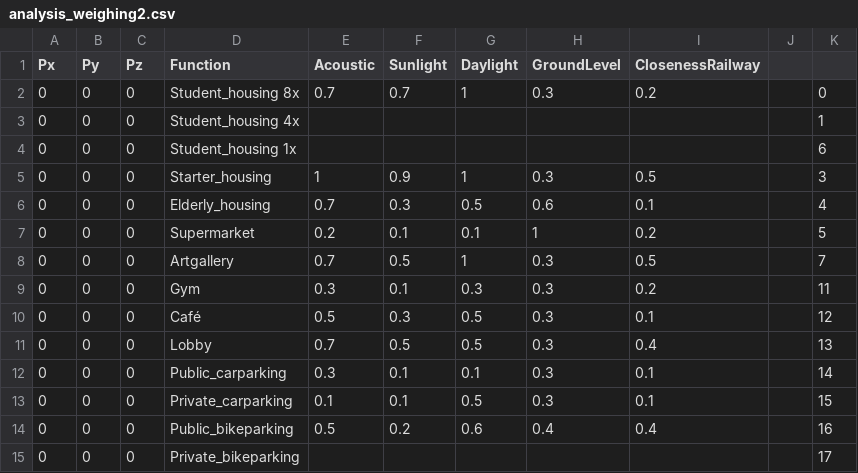
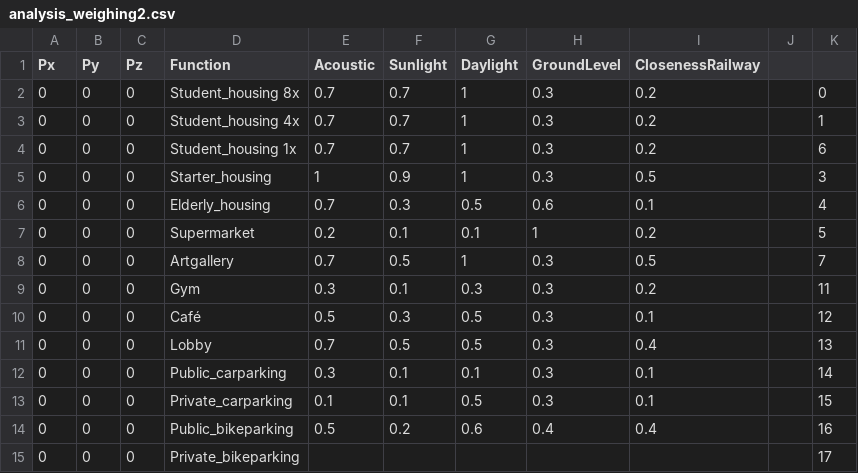
Before and after one commit to Borito185/Spatial-Computing, a CSV file: Oasis_Houdini/Oasis_Houdini/CSV/analysis_weighing2.csv, drawn as a sheet.

```diff
--- a/Oasis_Houdini/Oasis_Houdini/CSV/analysis_weighing2.csv
+++ b/Oasis_Houdini/Oasis_Houdini/CSV/analysis_weighing2.csv
@@ -2,4 +2,4 @@
 0,0,0,Student_housing 8x,0.7,0.7,1,0.3,0.2,,0
-0,0,0,Student_housing 4x,,,,,,,1
-0,0,0,Student_housing 1x,,,,,,,6
+0,0,0,Student_housing 4x,0.7,0.7,1,0.3,0.2,,1
+0,0,0,Student_housing 1x,0.7,0.7,1,0.3,0.2,,6
 0,0,0,Starter_housing,1,0.9,1,0.3,0.5,,3
```
Also changed, not shown: Oasis_Houdini/Oasis_Houdini/CSV/spatial_configuration.csv, 1 other file.
